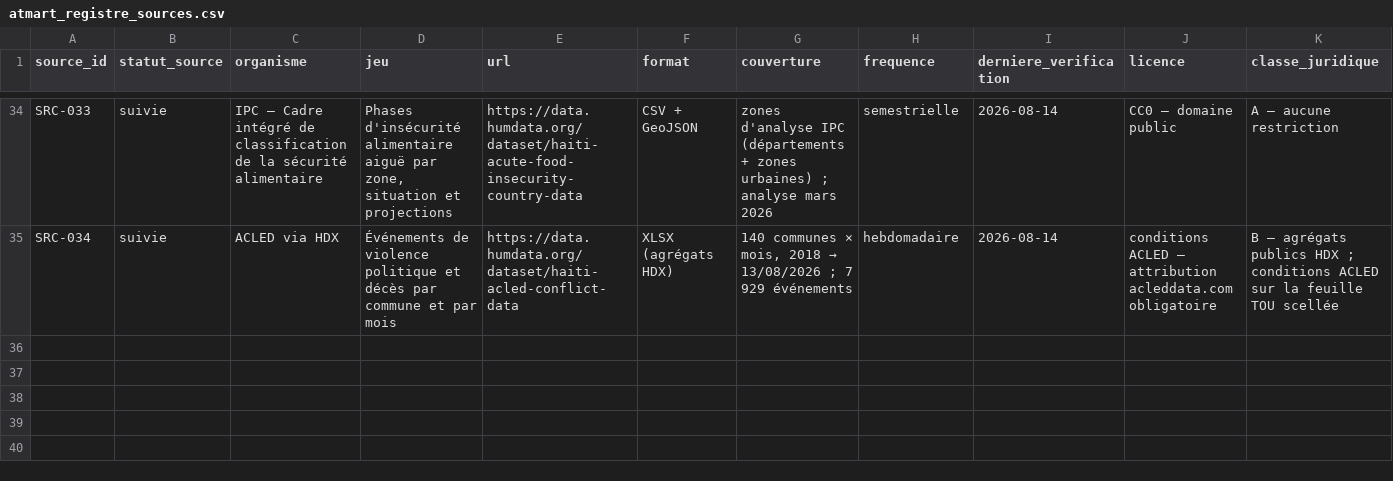
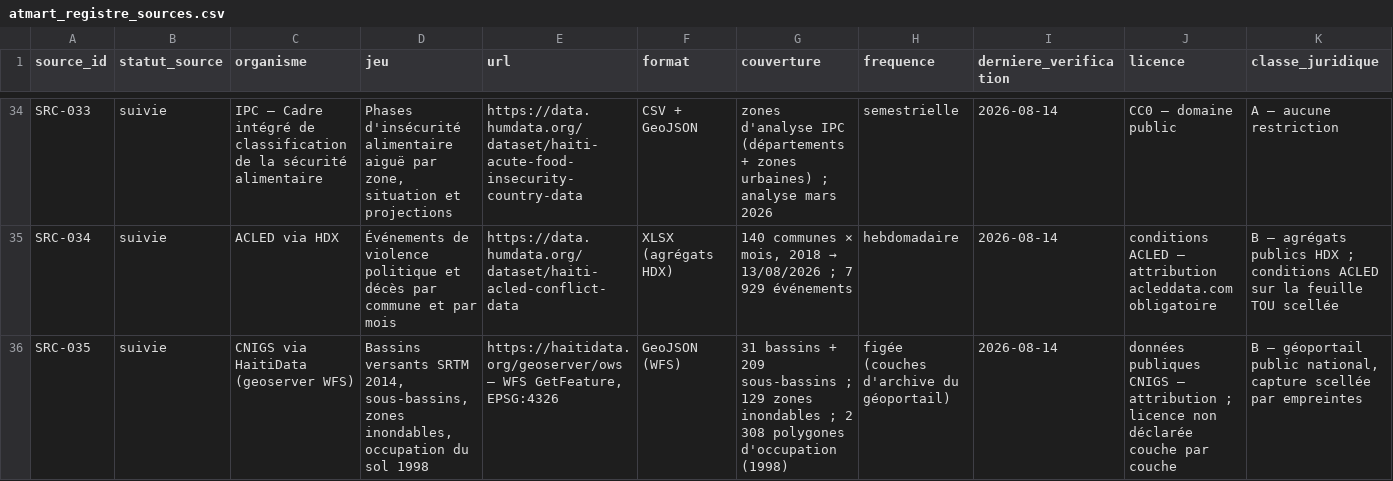
Before and after one commit to jwmyril/atmart-site, a CSV file: data/atmart_registre_sources.csv, drawn as a sheet; only a part is shown, gaps mark what is left out; rows hold the shown columns only; the diff names each change by its address in the sheet, - before the commit and + after, or states it on an @@ line.

```diff
--- a/data/atmart_registre_sources.csv
+++ b/data/atmart_registre_sources.csv
+row 36: SRC-035 | suivie | CNIGS via HaitiData (geoserver WFS) | Bassins versants SRTM 2014, sous-bassins, zones inondables, occupation du sol 1998 | https://haitidata.org/geoserver/ows — WFS GetFeature, EPSG:4326 | GeoJSON (WFS) | 31 bassins + 209 sous-bassins ; 129 zones inondables ; 2 308 polygones d'occupation (1998) | figée (couches d'archive du géoportail) | 2026-08-14 | données publiques CNIGS — attribution ; licence non déclarée couche par couche | B — géoportail public national, capture scellée par empreintes
```
Also changed, not shown: 4 other files.
